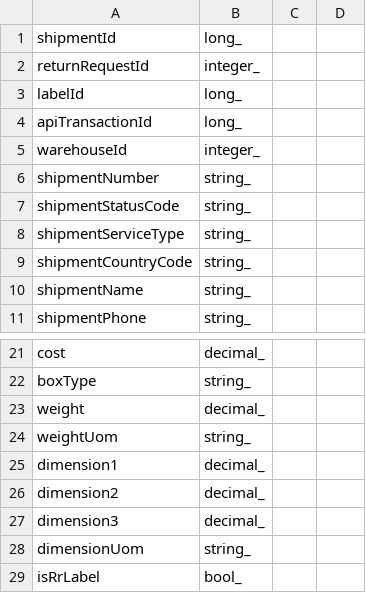
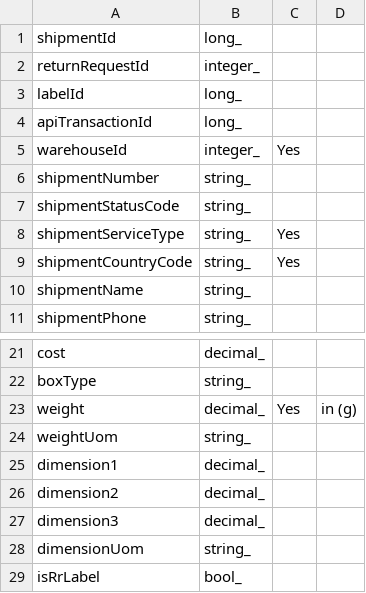
Before and after one commit to ReturnHelper/return-request-api-docs, a CSV file: source/models/ReturnRequest/ShipmentPayload.csv, drawn as a sheet; only a part is shown, gaps mark what is left out.

```diff
--- a/source/models/ReturnRequest/ShipmentPayload.csv
+++ b/source/models/ReturnRequest/ShipmentPayload.csv
@@ -4,7 +4,7 @@
    apiTransactionId, long_
-   warehouseId, integer_
+   warehouseId, integer_ , Yes
    shipmentNumber, string_
    shipmentStatusCode, string_
-   shipmentServiceType, string_
-   shipmentCountryCode, string_
+   shipmentServiceType, string_ , Yes
+   shipmentCountryCode, string_ , Yes
    shipmentName, string_
@@ -22,3 +22,3 @@
    boxType, string_
-   weight, decimal_
+   weight, decimal_ , Yes, in (g)
    weightUom, string_
```
Also changed, not shown: 5 other files.
